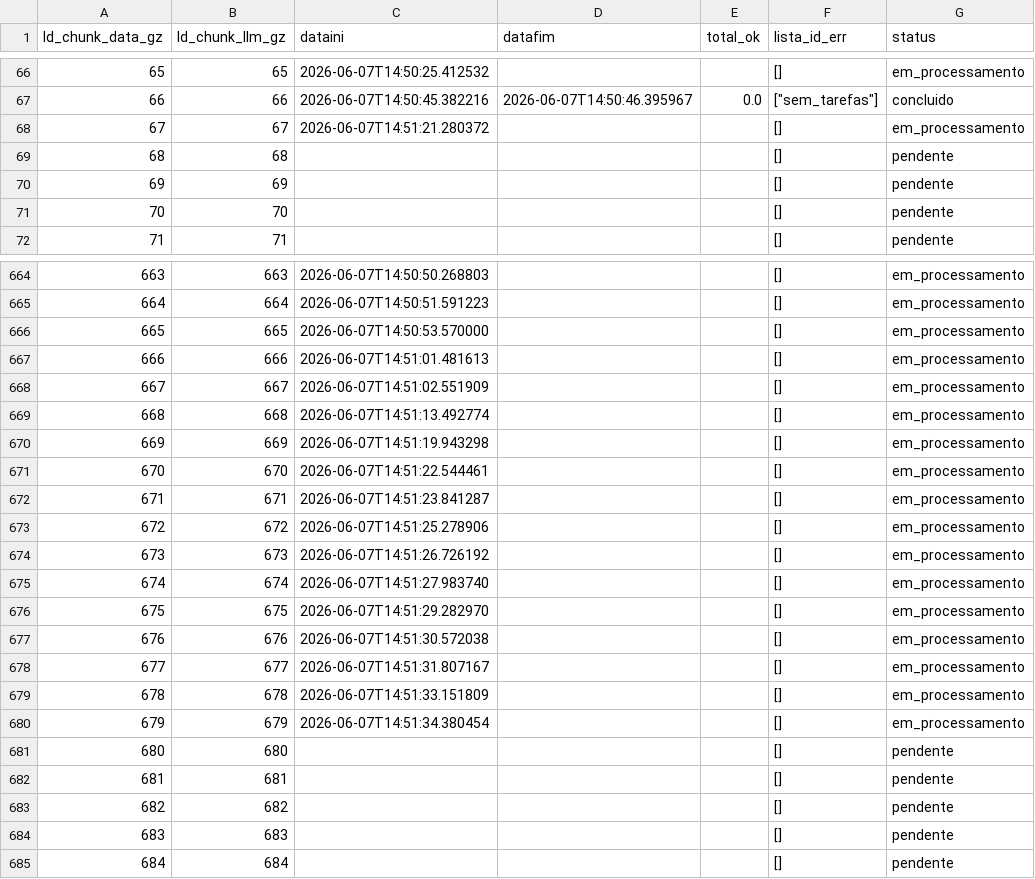
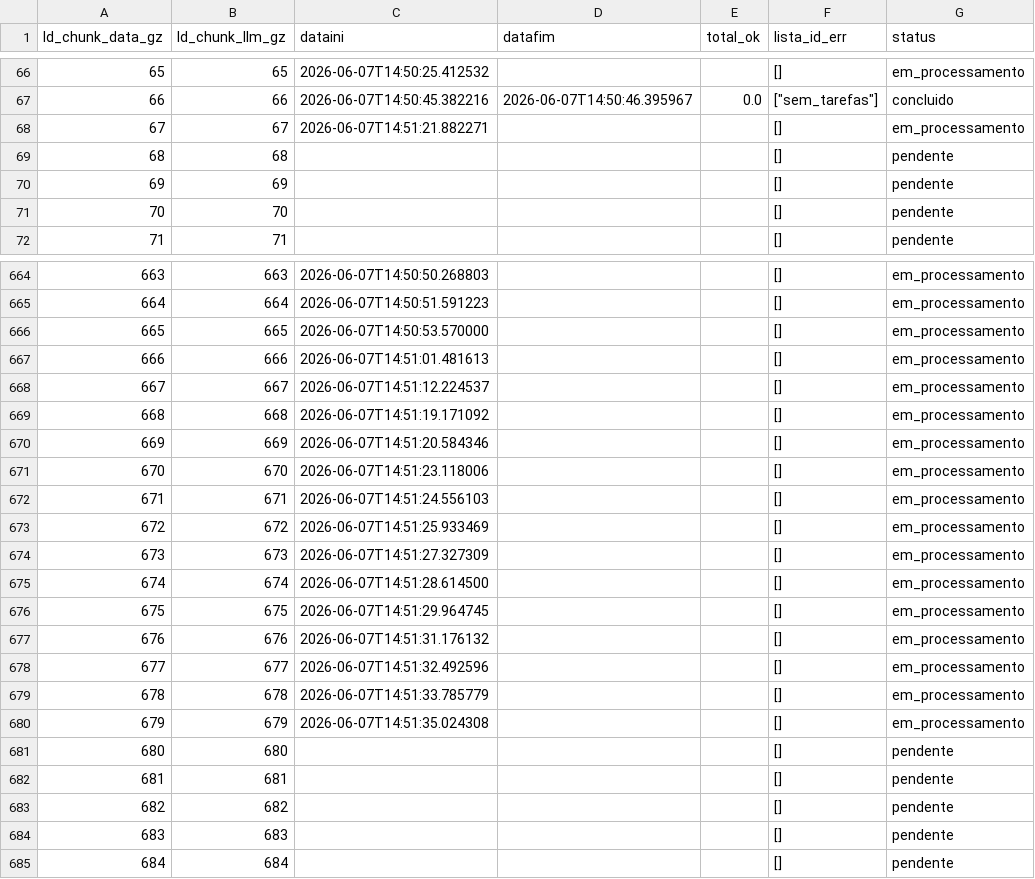
Before and after one commit to carlex22/PARA3, a CSV file: new_tracking_processamento_up.csv, drawn as a sheet; only a part is shown, gaps mark what is left out.

Commit message:
🔒 LOCK chunk 679

```diff
--- a/new_tracking_processamento_up.csv
+++ b/new_tracking_processamento_up.csv
@@ -67,3 +67,3 @@ Id_chunk_data_gz,Id_chunk_llm_gz,dataini,datafim,total_ok,lista_id_err,status
 66,66,2026-06-07T14:50:45.382216,2026-06-07T14:50:46.395967,0.0,"[""sem_tarefas""]",concluido
-67,67,2026-06-07T14:51:21.280372,,,[],em_processamento
+67,67,2026-06-07T14:51:21.882271,,,[],em_processamento
 68,68,,,,[],pendente
@@ -667,15 +667,15 @@ Id_chunk_data_gz,Id_chunk_llm_gz,dataini,datafim,total_ok,lista_id_err,status
 666,666,2026-06-07T14:51:01.481613,,,[],em_processamento
-667,667,2026-06-07T14:51:02.551909,,,[],em_processamento
-668,668,2026-06-07T14:51:13.492774,,,[],em_processamento
-669,669,2026-06-07T14:51:19.943298,,,[],em_processamento
-670,670,2026-06-07T14:51:22.544461,,,[],em_processamento
-671,671,2026-06-07T14:51:23.841287,,,[],em_processamento
-672,672,2026-06-07T14:51:25.278906,,,[],em_processamento
-673,673,2026-06-07T14:51:26.726192,,,[],em_processamento
-674,674,2026-06-07T14:51:27.983740,,,[],em_processamento
-675,675,2026-06-07T14:51:29.282970,,,[],em_processamento
-676,676,2026-06-07T14:51:30.572038,,,[],em_processamento
-677,677,2026-06-07T14:51:31.807167,,,[],em_processamento
-678,678,2026-06-07T14:51:33.151809,,,[],em_processamento
-679,679,2026-06-07T14:51:34.380454,,,[],em_processamento
+667,667,2026-06-07T14:51:12.224537,,,[],em_processamento
+668,668,2026-06-07T14:51:19.171092,,,[],em_processamento
+669,669,2026-06-07T14:51:20.584346,,,[],em_processamento
+670,670,2026-06-07T14:51:23.118006,,,[],em_processamento
+671,671,2026-06-07T14:51:24.556103,,,[],em_processamento
+672,672,2026-06-07T14:51:25.933469,,,[],em_processamento
+673,673,2026-06-07T14:51:27.327309,,,[],em_processamento
+674,674,2026-06-07T14:51:28.614500,,,[],em_processamento
+675,675,2026-06-07T14:51:29.964745,,,[],em_processamento
+676,676,2026-06-07T14:51:31.176132,,,[],em_processamento
+677,677,2026-06-07T14:51:32.492596,,,[],em_processamento
+678,678,2026-06-07T14:51:33.785779,,,[],em_processamento
+679,679,2026-06-07T14:51:35.024308,,,[],em_processamento
 680,680,,,,[],pendente
```
